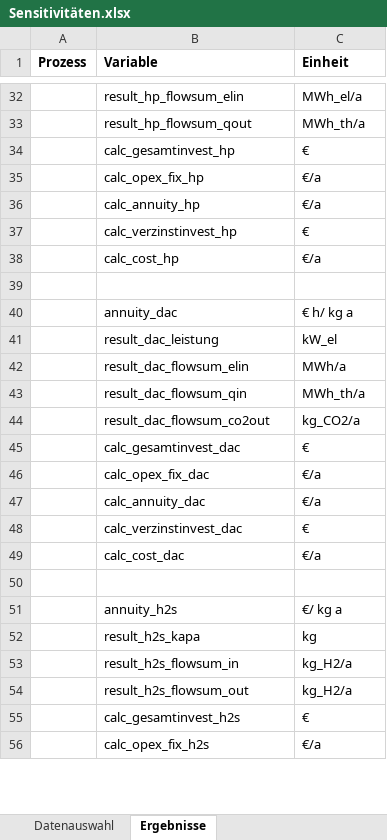
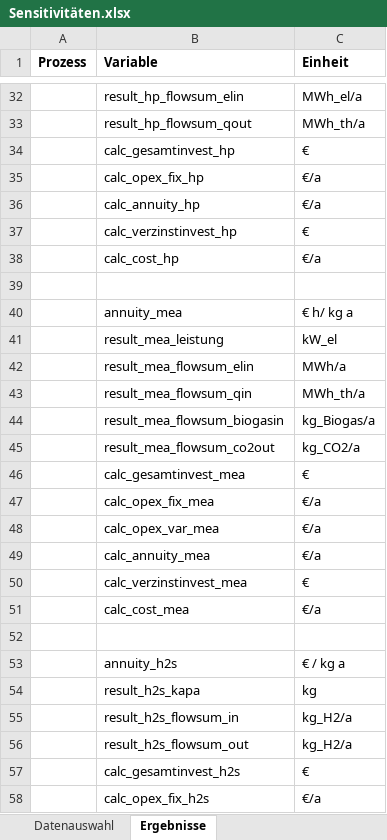
Before and after one commit to michaelheberl/FENES_P2X, an Excel workbook: Methanol/Methanol_Sensitivität/Sensitivitäten.xlsx, sheet Ergebnisse, drawn as a sheet; only a part is shown, gaps mark what is left out; values as stored, in another font and other column widths than the file's, no borders; addresses are those after the commit; the diff covers the shown part only; the diff names each change by its address in the sheet, - before the commit and + after, or states it on an @@ line.

```diff
--- a/Methanol/Methanol_Sensitivität/Sensitivitäten.xlsx (sheet Ergebnisse)
+++ b/Methanol/Methanol_Sensitivität/Sensitivitäten.xlsx (sheet Ergebnisse)
-B40 (Variable): annuity_dac
+B40 (Variable): annuity_mea
-B41 (Variable): result_dac_leistung
+B41 (Variable): result_mea_leistung
-B42 (Variable): result_dac_flowsum_elin
+B42 (Variable): result_mea_flowsum_elin
-B43 (Variable): result_dac_flowsum_qin
+B43 (Variable): result_mea_flowsum_qin
+row 44:  | result_mea_flowsum_biogasin | kg_Biogas/a
-B45 (Variable): result_dac_flowsum_co2out
+B45 (Variable): result_mea_flowsum_co2out
-B46 (Variable): calc_gesamtinvest_dac
+B46 (Variable): calc_gesamtinvest_mea
-B47 (Variable): calc_opex_fix_dac
+B47 (Variable): calc_opex_fix_mea
+row 48:  | calc_opex_var_mea | €/a
-B49 (Variable): calc_annuity_dac
+B49 (Variable): calc_annuity_mea
-B50 (Variable): calc_verzinstinvest_dac
+B50 (Variable): calc_verzinstinvest_mea
-B51 (Variable): calc_cost_dac
+B51 (Variable): calc_cost_mea
-C53 (Einheit): €/ kg a
+C53 (Einheit): € / kg a
```
Also changed, not shown: 6 added rows, 1 removed row, 1 moved row, 1 edited cell and merged cells elsewhere in this sheet, sheet Datenauswahl, Methanol/Höchst_Methanol_2_DAC_Brownfield/Datenbank.xlsx, Methanol/Höchst_Methanol_3_Bio_Brownfield/Datenbank.xlsx, 40 other files.
